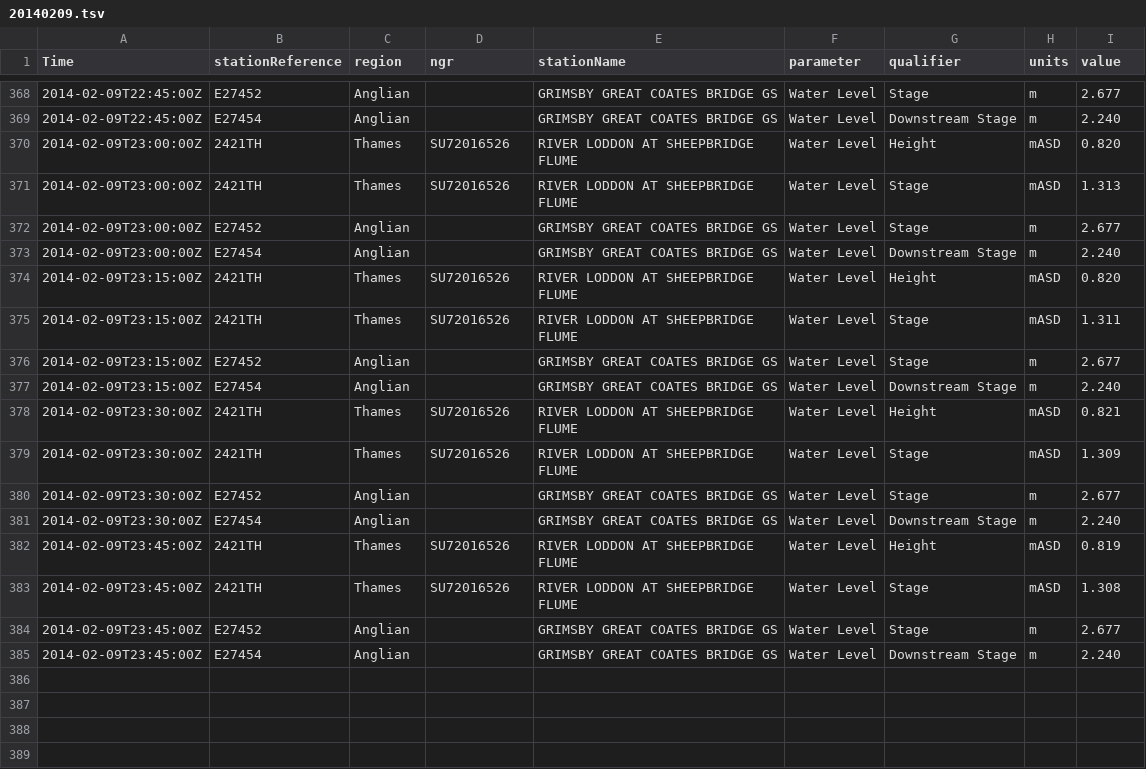
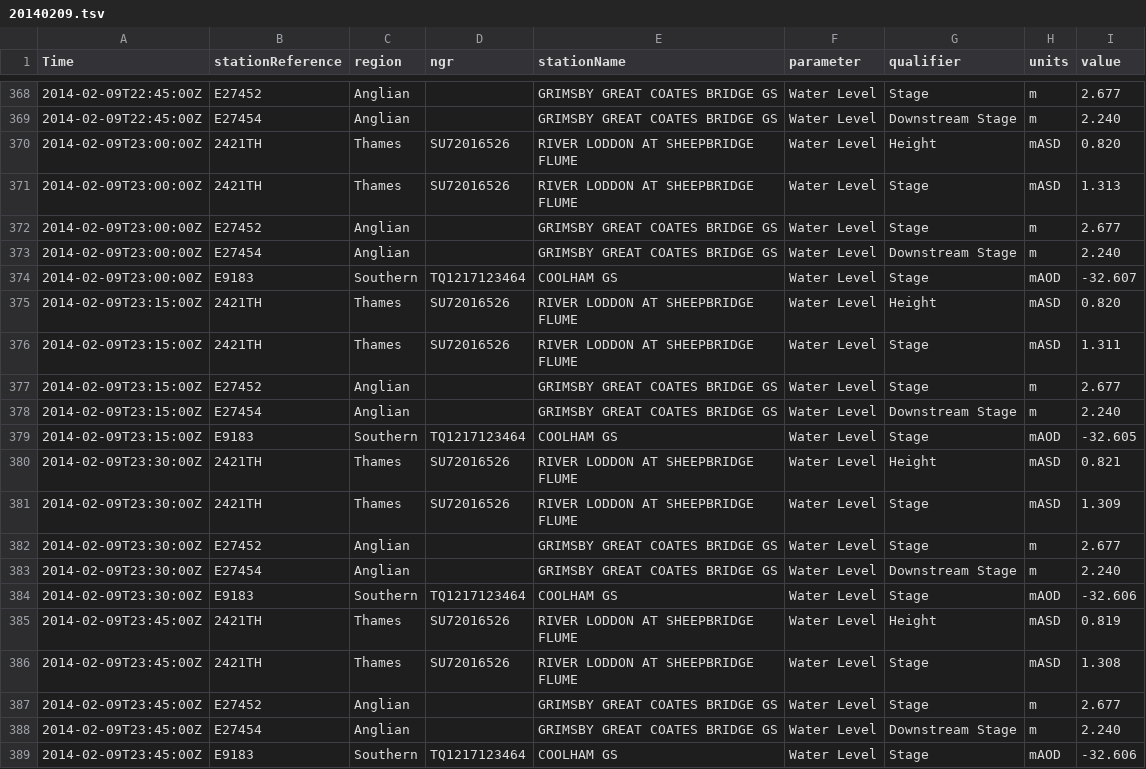
Before and after one commit to alphagov/flooddata, a TSV file: www/stations/20140209.tsv, drawn as a sheet; only a part is shown, gaps mark what is left out.

Commit message:
Snapshot of data

```diff
--- a/www/stations/20140209.tsv
+++ b/www/stations/20140209.tsv
@@ -373,2 +373,3 @@ Time	stationReference	region	ngr	stationName	parameter	qualifier	units	value
 2014-02-09T23:00:00Z	E27454	Anglian		GRIMSBY GREAT COATES BRIDGE GS	Water Level	Downstream Stage	m	2.240	
+2014-02-09T23:00:00Z	E9183	Southern	TQ1217123464	COOLHAM GS	Water Level	Stage	mAOD	-32.607	
 2014-02-09T23:15:00Z	2421TH	Thames	SU72016526	RIVER LODDON AT SHEEPBRIDGE FLUME	Water Level	Height	mASD	0.820	
@@ -377,2 +378,3 @@ Time	stationReference	region	ngr	stationName	parameter	qualifier	units	value
 2014-02-09T23:15:00Z	E27454	Anglian		GRIMSBY GREAT COATES BRIDGE GS	Water Level	Downstream Stage	m	2.240	
+2014-02-09T23:15:00Z	E9183	Southern	TQ1217123464	COOLHAM GS	Water Level	Stage	mAOD	-32.605	
 2014-02-09T23:30:00Z	2421TH	Thames	SU72016526	RIVER LODDON AT SHEEPBRIDGE FLUME	Water Level	Height	mASD	0.821	
@@ -381,2 +383,3 @@ Time	stationReference	region	ngr	stationName	parameter	qualifier	units	value
 2014-02-09T23:30:00Z	E27454	Anglian		GRIMSBY GREAT COATES BRIDGE GS	Water Level	Downstream Stage	m	2.240	
+2014-02-09T23:30:00Z	E9183	Southern	TQ1217123464	COOLHAM GS	Water Level	Stage	mAOD	-32.606	
 2014-02-09T23:45:00Z	2421TH	Thames	SU72016526	RIVER LODDON AT SHEEPBRIDGE FLUME	Water Level	Height	mASD	0.819	
@@ -385 +388,2 @@ Time	stationReference	region	ngr	stationName	parameter	qualifier	units	value
 2014-02-09T23:45:00Z	E27454	Anglian		GRIMSBY GREAT COATES BRIDGE GS	Water Level	Downstream Stage	m	2.240	
+2014-02-09T23:45:00Z	E9183	Southern	TQ1217123464	COOLHAM GS	Water Level	Stage	mAOD	-32.606	
```
Also changed, not shown: 8 other files.
